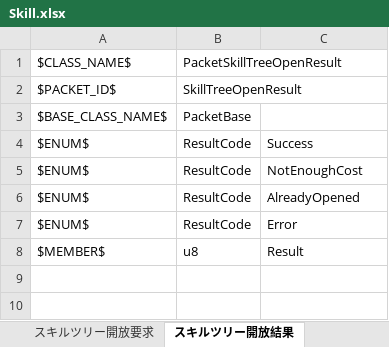
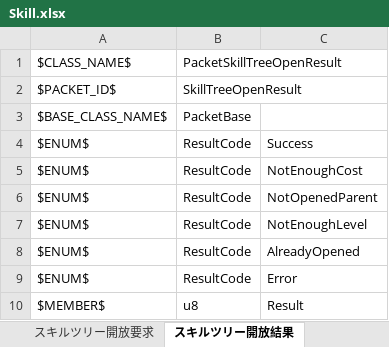
Before and after one commit to YanaPIIDXer/AnpanMMO, an Excel workbook: Packet/PacketData/Skill.xlsx, sheet スキルツリー開放結果, drawn as a sheet; values as stored, in another font and other column widths than the file's, no borders; the diff names each change by its address in the sheet, - before the commit and + after, or states it on an @@ line.

```diff
--- a/Packet/PacketData/Skill.xlsx (sheet スキルツリー開放結果)
+++ b/Packet/PacketData/Skill.xlsx (sheet スキルツリー開放結果)
+row 6: $ENUM$ | ResultCode | NotOpenedParent
+row 7: $ENUM$ | ResultCode | NotEnoughLevel
```
Also changed, not shown: 2 other files.
